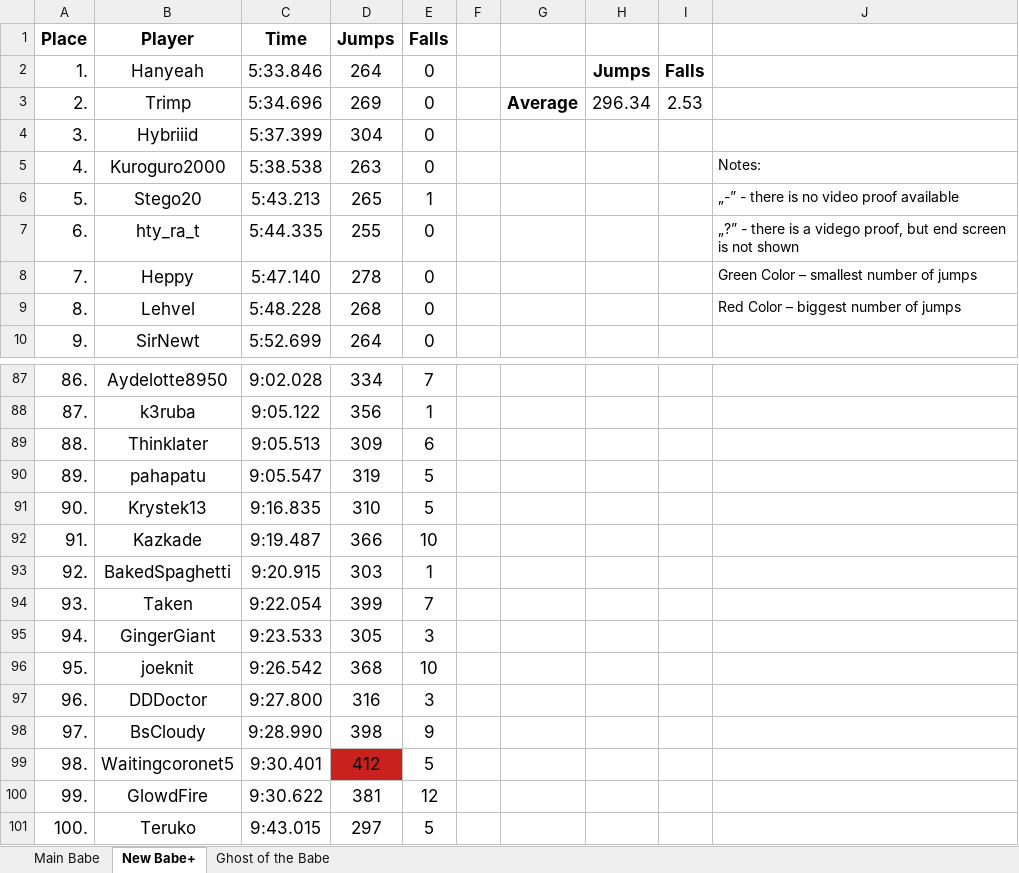
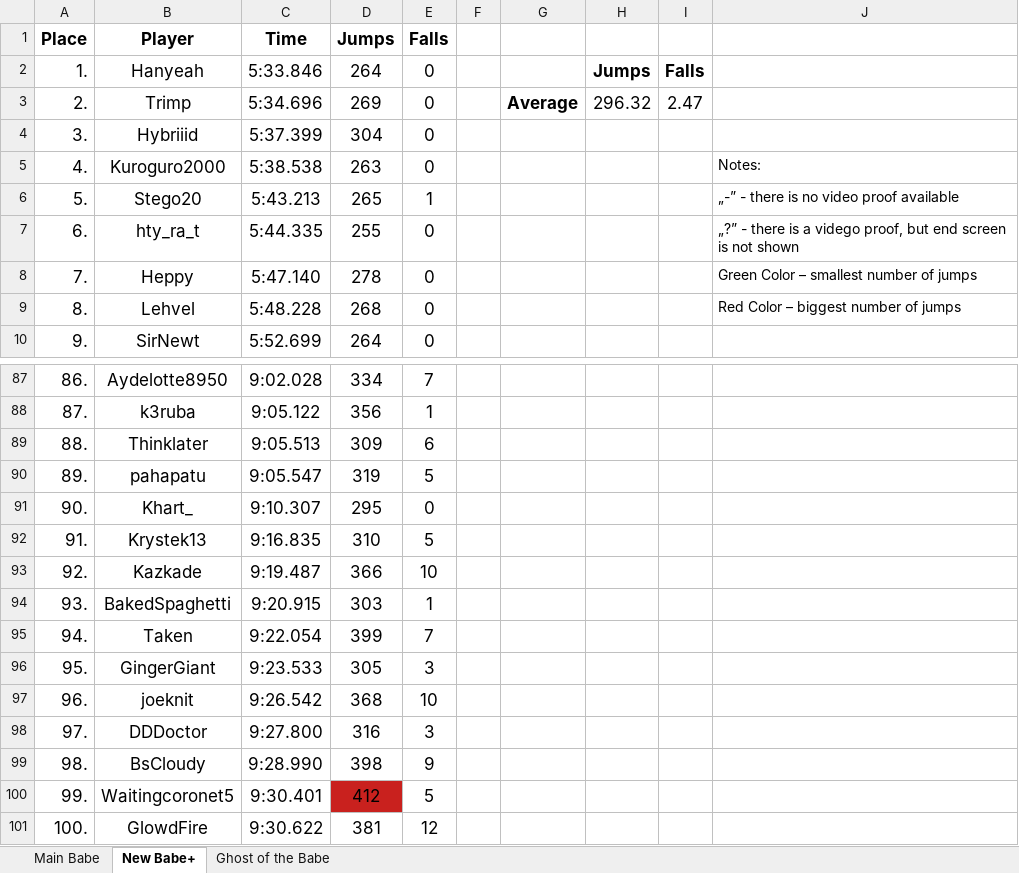
Before and after one commit to Rifre1/Jump-King-Statistics, an Excel workbook: Top100 Jumps&Falls/Jumps&Falls.xlsx, sheet New Babe+, drawn as a sheet; only a part is shown, gaps mark what is left out; values as stored, in another font and other column widths than the file's, no borders; removed rows and columns are numbered as before the commit, all else as after; the diff names each change by its address in the sheet, - before the commit and + after, or states it on an @@ line.

```diff
--- a/Top100 Jumps&Falls/Jumps&Falls.xlsx (sheet New Babe+)
+++ b/Top100 Jumps&Falls/Jumps&Falls.xlsx (sheet New Babe+)
-H3: 296.34
+H3: 296.32
-I3: 2.53
+I3: 2.47
+row 91: 90. | Khart_ | 9:10.307 | 295 | 0
-A92 (Place): 90.
+A92 (Place): 91.
-A93 (Place): 91.
+A93 (Place): 92.
-A94 (Place): 92.
+A94 (Place): 93.
-A95 (Place): 93.
+A95 (Place): 94.
-A96 (Place): 94.
+A96 (Place): 95.
-A97 (Place): 95.
+A97 (Place): 96.
-A98 (Place): 96.
+A98 (Place): 97.
-A99 (Place): 97.
+A99 (Place): 98.
-A100 (Place): 98.
+A100 (Place): 99.
-A101 (Place): 99.
+A101 (Place): 100.
-row 101: 100. | Teruko | 9:43.015 | 297 | 5
```
Also changed, not shown: sheet Ghost of the Babe, 2 other files.
